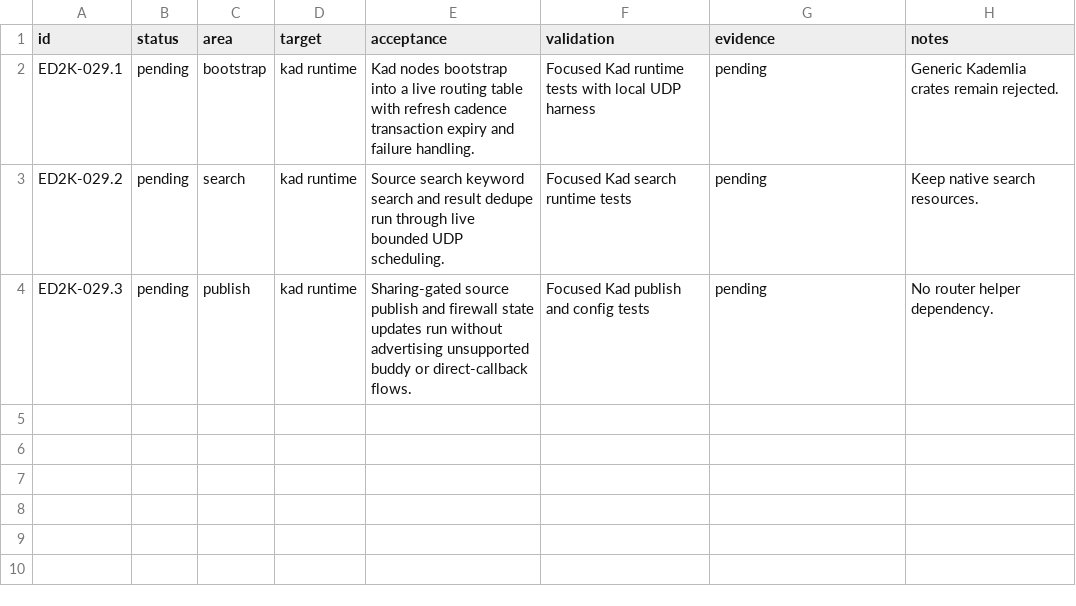
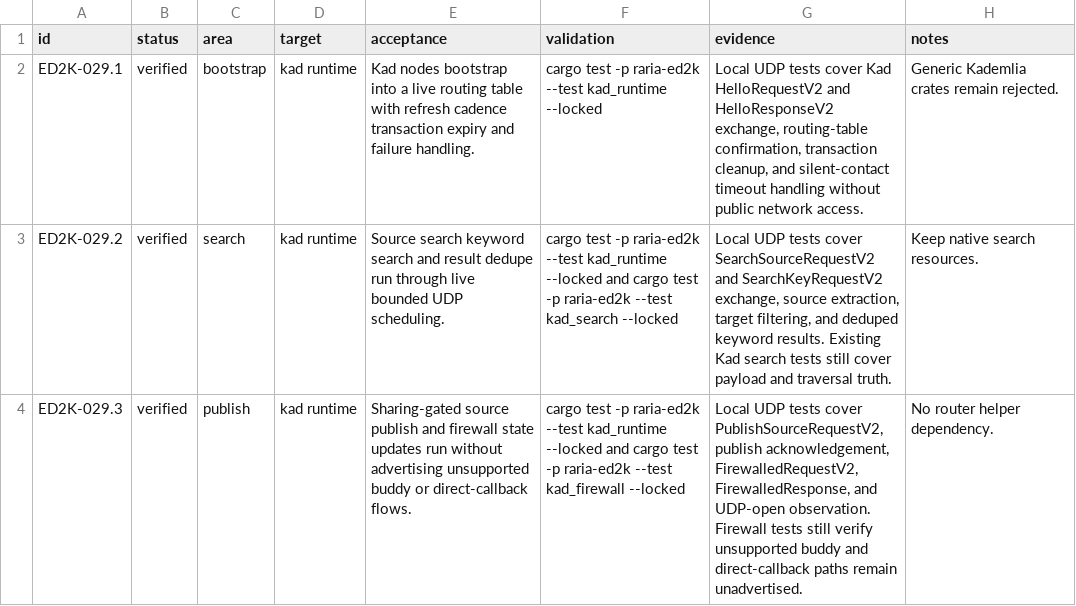
Before and after one commit to AnInsomniacy/raria, a CSV file: docs/core-modernization/ed2k-native/checkpoints/ED2K-029-kad-runtime.csv, drawn as a sheet.

Commit message:
feat: add ED2K Kad runtime exchange

```diff
--- a/docs/core-modernization/ed2k-native/checkpoints/ED2K-029-kad-runtime.csv
+++ b/docs/core-modernization/ed2k-native/checkpoints/ED2K-029-kad-runtime.csv
@@ -1,4 +1,4 @@
 id,status,area,target,acceptance,validation,evidence,notes
-ED2K-029.1,pending,bootstrap,kad runtime,"Kad nodes bootstrap into a live routing table with refresh cadence transaction expiry and failure handling.","Focused Kad runtime tests with local UDP harness","pending","Generic Kademlia crates remain rejected."
-ED2K-029.2,pending,search,kad runtime,"Source search keyword search and result dedupe run through live bounded UDP scheduling.","Focused Kad search runtime tests","pending","Keep native search resources."
-ED2K-029.3,pending,publish,kad runtime,"Sharing-gated source publish and firewall state updates run without advertising unsupported buddy or direct-callback flows.","Focused Kad publish and config tests","pending","No router helper dependency."
+ED2K-029.1,verified,bootstrap,kad runtime,"Kad nodes bootstrap into a live routing table with refresh cadence transaction expiry and failure handling.","cargo test -p raria-ed2k --test kad_runtime --locked","Local UDP tests cover Kad HelloRequestV2 and HelloResponseV2 exchange, routing-table confirmation, transaction cleanup, and silent-contact timeout handling without public network access.","Generic Kademlia crates remain rejected."
+ED2K-029.2,verified,search,kad runtime,"Source search keyword search and result dedupe run through live bounded UDP scheduling.","cargo test -p raria-ed2k --test kad_runtime --locked and cargo test -p raria-ed2k --test kad_search --locked","Local UDP tests cover SearchSourceRequestV2 and SearchKeyRequestV2 exchange, source extraction, target filtering, and deduped keyword results. Existing Kad search tests still cover payload and traversal truth.","Keep native search resources."
+ED2K-029.3,verified,publish,kad runtime,"Sharing-gated source publish and firewall state updates run without advertising unsupported buddy or direct-callback flows.","cargo test -p raria-ed2k --test kad_runtime --locked and cargo test -p raria-ed2k --test kad_firewall --locked","Local UDP tests cover PublishSourceRequestV2, publish acknowledgement, FirewalledRequestV2, FirewalledResponse, and UDP-open observation. Firewall tests still verify unsupported buddy and direct-callback paths remain unadvertised.","No router helper dependency."
```
Also changed, not shown: docs/core-modernization/ed2k-native/capability-ledger.csv, docs/core-modernization/ed2k-native/dependency-ledger.csv, 5 other files.
